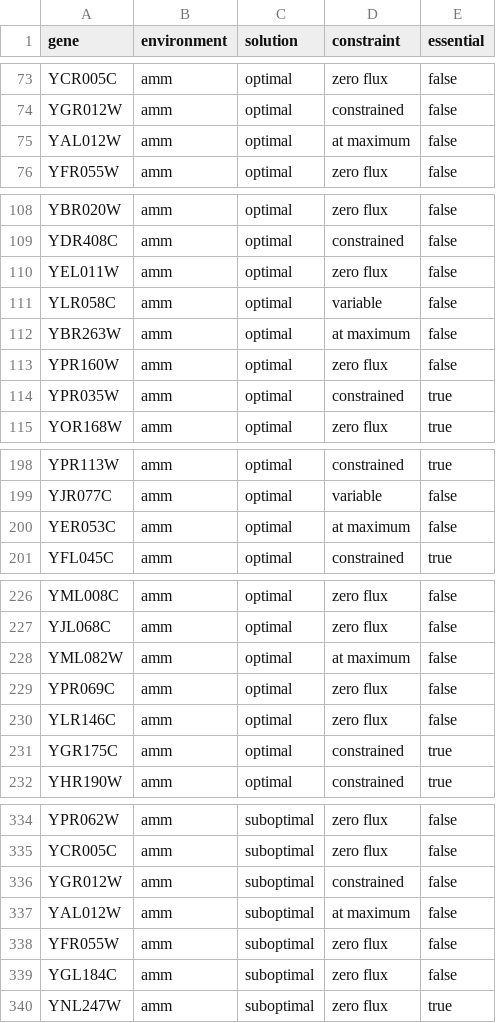
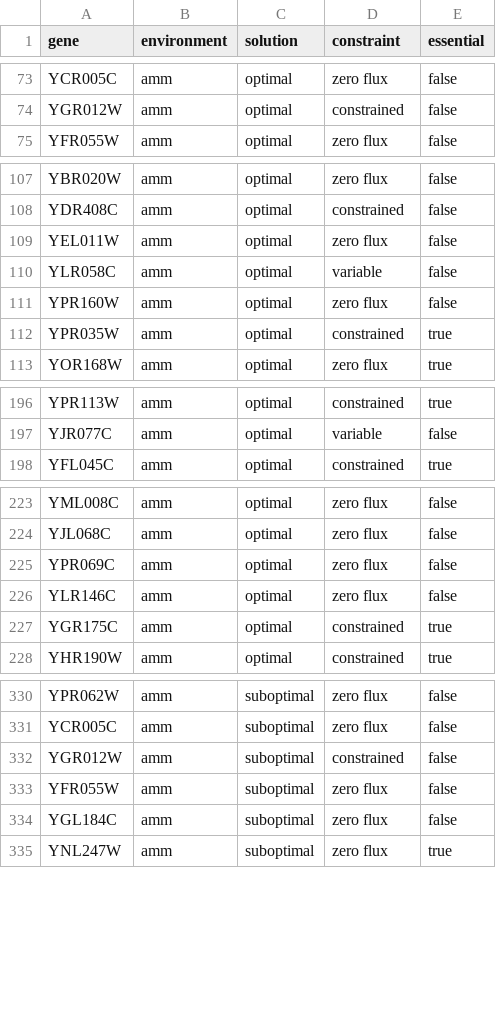
Before and after one commit to michaelbarton/michael-barton-thesis-figures, a CSV file: gene-cost/data/essentiality/constraint.csv, drawn as a sheet; only a part is shown, gaps mark what is left out; the diff covers the shown part only; the diff names each change by its address in the sheet, - before the commit and + after, or states it on an @@ line.

Commit message:
Removed "at maximum" constraint values

```diff
--- a/gene-cost/data/essentiality/constraint.csv
+++ b/gene-cost/data/essentiality/constraint.csv
-row 75: YAL012W | amm | optimal | at maximum | false
-row 112: YBR263W | amm | optimal | at maximum | false
-row 200: YER053C | amm | optimal | at maximum | false
-row 228: YML082W | amm | optimal | at maximum | false
-row 337: YAL012W | amm | suboptimal | at maximum | false
```
Also changed, not shown: 17 removed rows elsewhere in this file.
